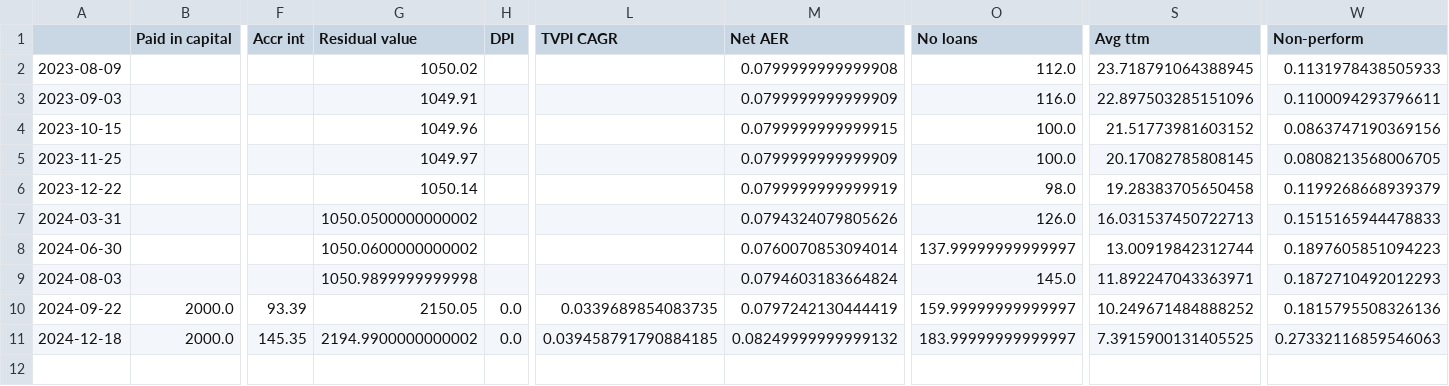
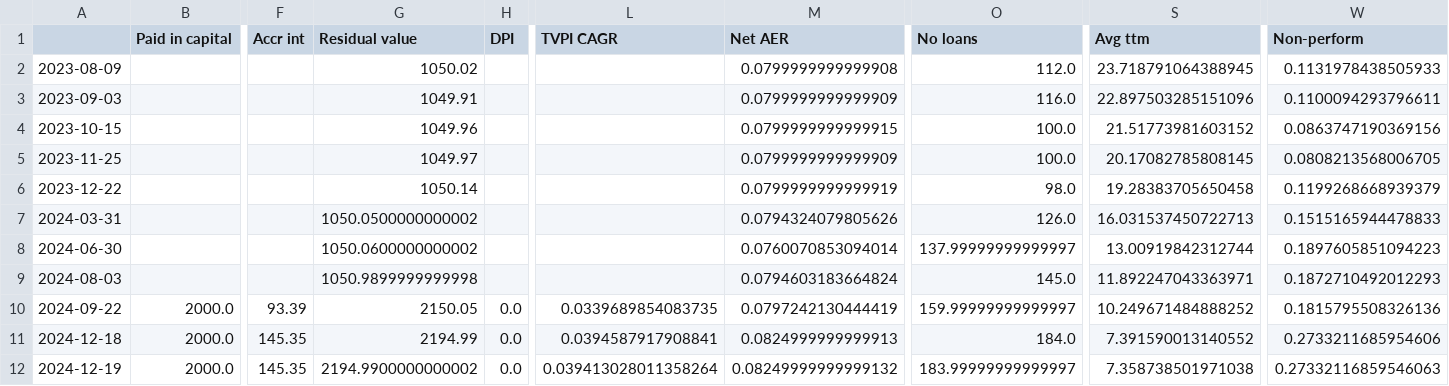
Before and after one commit to sijfish/p2panalytics, a CSV file: data/kuflink_history.csv, drawn as a sheet; only a part is shown, gaps mark what is left out; rows hold the shown columns only; the diff names each change by its address in the sheet, - before the commit and + after, or states it on an @@ line.

```diff
--- a/data/kuflink_history.csv
+++ b/data/kuflink_history.csv
-G11 (Residual value): 2194.9900000000002
+G11 (Residual value): 2194.99
-L11 (TVPI CAGR): 0.039458791790884185
+L11 (TVPI CAGR): 0.0394587917908841
-M11 (Net AER): 0.08249999999999132
+M11 (Net AER): 0.0824999999999913
-O11 (No loans): 183.99999999999997
+O11 (No loans): 184.0
-S11 (Avg ttm): 7.3915900131405525
+S11 (Avg ttm): 7.391590013140552
-W11 (Non-perform): 0.27332116859546063
+W11 (Non-perform): 0.2733211685954606
+row 12: 2024-12-19 | 2000.0 | 145.35 | 2194.9900000000002 | 0.0 | 0.039413028011358264 | 0.08249999999999132 | 183.99999999999997 | 7.358738501971038 | 0.27332116859546063
```
Also changed, not shown: data/assetz_capital_history.csv, data/assetz_capital_trx.csv, 9 other files.
